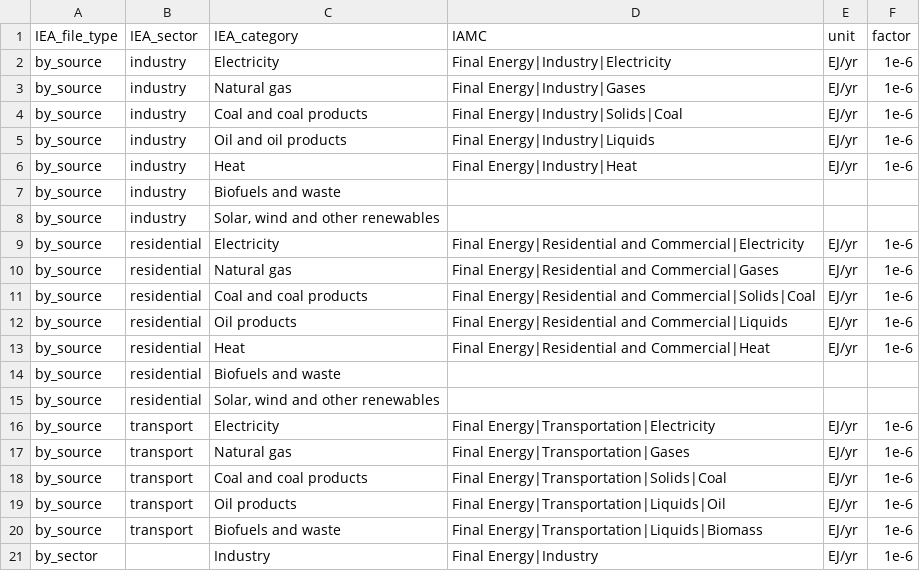
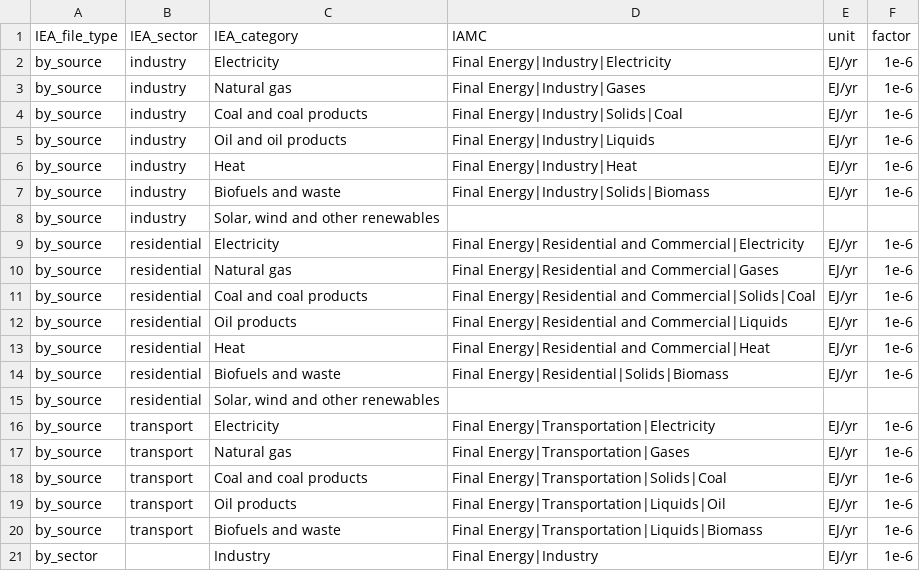
Before and after one commit to umd-cgs/rhistiamc, a CSV file: mappings/map_IEA_final_energy_iamc.csv, drawn as a sheet; only a part is shown.

Commit message:
IEA final energy: map Biofuels and waste for industry and residential, add aggregate categories

```diff
--- a/mappings/map_IEA_final_energy_iamc.csv
+++ b/mappings/map_IEA_final_energy_iamc.csv
@@ -6,3 +6,3 @@ by_source,industry,Oil and oil products,Final Energy|Industry|Liquids,EJ/yr,1e-6
 by_source,industry,Heat,Final Energy|Industry|Heat,EJ/yr,1e-6
-by_source,industry,Biofuels and waste,,,
+by_source,industry,Biofuels and waste,Final Energy|Industry|Solids|Biomass,EJ/yr,1e-6
 by_source,industry,"Solar, wind and other renewables",,,
@@ -13,3 +13,3 @@ by_source,residential,Oil products,Final Energy|Residential and Commercial|Liqui
 by_source,residential,Heat,Final Energy|Residential and Commercial|Heat,EJ/yr,1e-6
-by_source,residential,Biofuels and waste,,,
+by_source,residential,Biofuels and waste,Final Energy|Residential|Solids|Biomass,EJ/yr,1e-6
 by_source,residential,"Solar, wind and other renewables",,,
```
Also changed, not shown: 1 other file.
